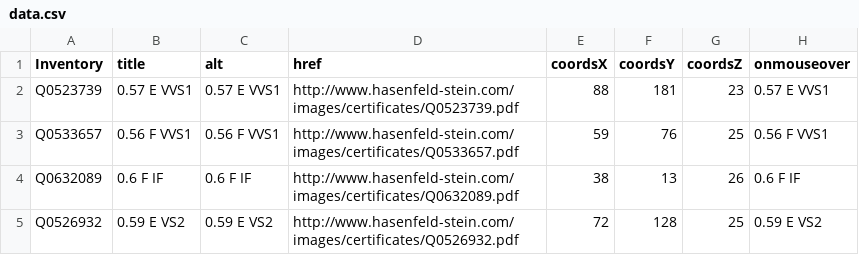
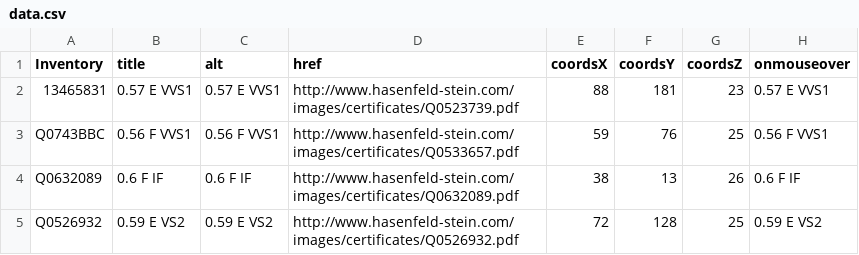
Before and after one commit to RivkaWeingarten/necklace1, a CSV file: public/data.csv, drawn as a sheet.

```diff
--- a/public/data.csv
+++ b/public/data.csv
@@ -1,4 +1,4 @@
 Inventory,title,alt,href,coordsX,coordsY,coordsZ,onmouseover
-Q0523739,0.57 E VVS1,0.57 E VVS1,http://www.hasenfeld-stein.com/images/certificates/Q0523739.pdf,88,181,23,0.57 E VVS1
-Q0533657,0.56 F VVS1,0.56 F VVS1,http://www.hasenfeld-stein.com/images/certificates/Q0533657.pdf,59,76,25,0.56 F VVS1
+13465831,0.57 E VVS1,0.57 E VVS1,http://www.hasenfeld-stein.com/images/certificates/Q0523739.pdf,88,181,23,0.57 E VVS1
+Q0743BBC,0.56 F VVS1,0.56 F VVS1,http://www.hasenfeld-stein.com/images/certificates/Q0533657.pdf,59,76,25,0.56 F VVS1
 Q0632089,0.6 F IF,0.6 F IF,http://www.hasenfeld-stein.com/images/certificates/Q0632089.pdf,38,13,26,0.6 F IF
```
Also changed, not shown: 3 other files.
